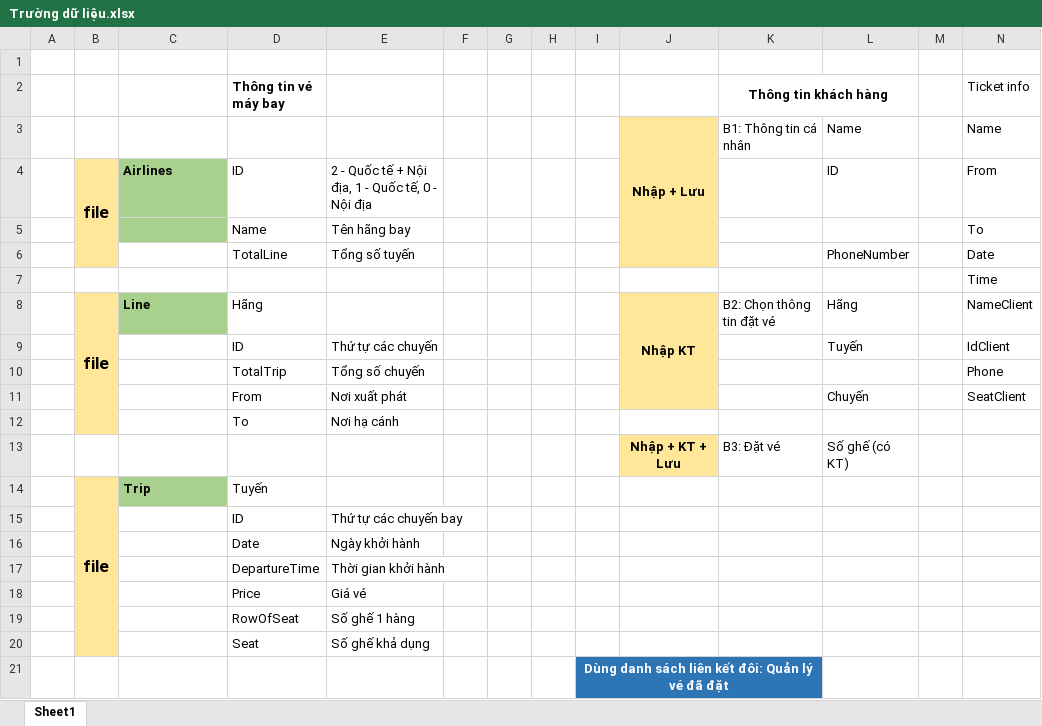
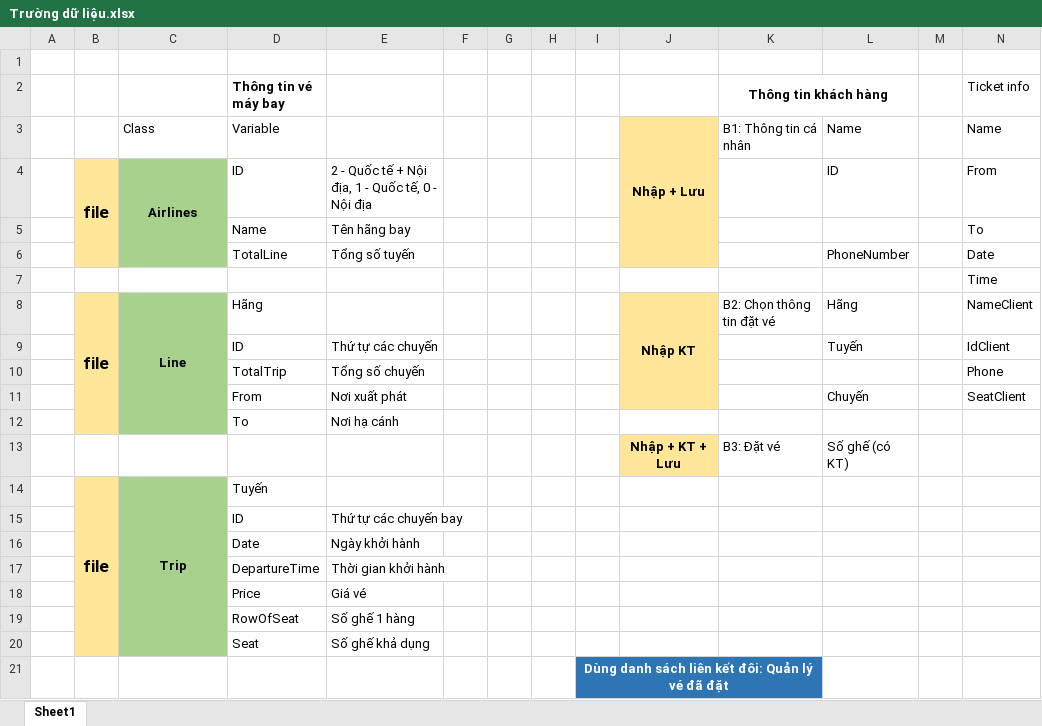
Before and after one commit to NGNgocTu/BTL---DSA, an Excel workbook: Trường dữ liệu.xlsx, sheet Sheet1, drawn as a sheet; values as stored, in another font and other column widths than the file's, no borders; the diff names each change by its address in the sheet, - before the commit and + after, or states it on an @@ line.

```diff
--- a/Trường dữ liệu.xlsx (sheet Sheet1)
+++ b/Trường dữ liệu.xlsx (sheet Sheet1)
-C3: (empty)
+C3: Class
-D3 (Thông tin vé máy bay): (empty)
+D3 (Thông tin vé máy bay): Variable
-C4 alignment: left
+C4 alignment: center
+C4:C6 merged
-C6 fill: none
+C6 fill: #A9D18E
-C8 alignment: left
+C8 alignment: center
+C8:C12 merged
-C9:C12 fill: none
+C9:C12 fill: #A9D18E
-C14 alignment: left
+C14 alignment: center
+C14:C20 merged
-C15:C20 fill: none
+C15:C20 fill: #A9D18E
```
Also changed, not shown: 4 other files.
